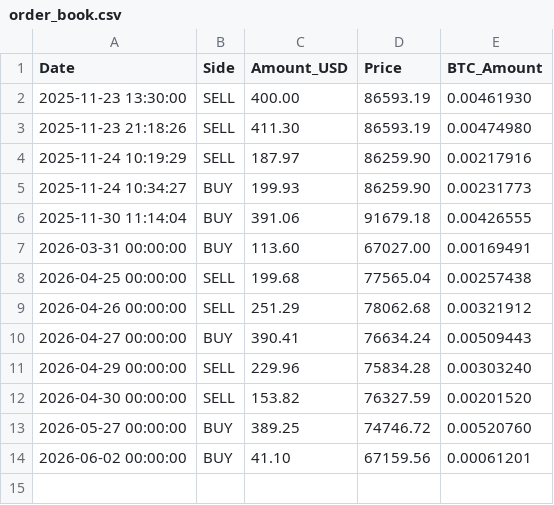
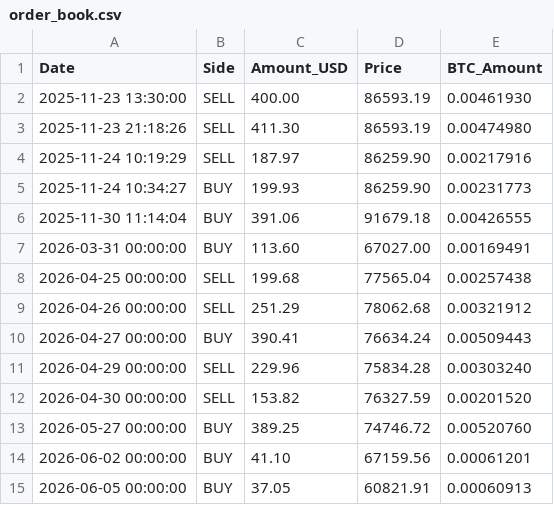
Before and after one commit to LucasHonoratoDeSouza/Bitcoin-Quant-Project, a CSV file: data/accounting/order_book.csv, drawn as a sheet.

```diff
--- a/data/accounting/order_book.csv
+++ b/data/accounting/order_book.csv
@@ -14 +14,2 @@ Date,Side,Amount_USD,Price,BTC_Amount
 2026-06-02 00:00:00,BUY,41.10,67159.56,0.00061201
+2026-06-05 00:00:00,BUY,37.05,60821.91,0.00060913
```
Also changed, not shown: data/signals/score_history.csv, 8 other files.
